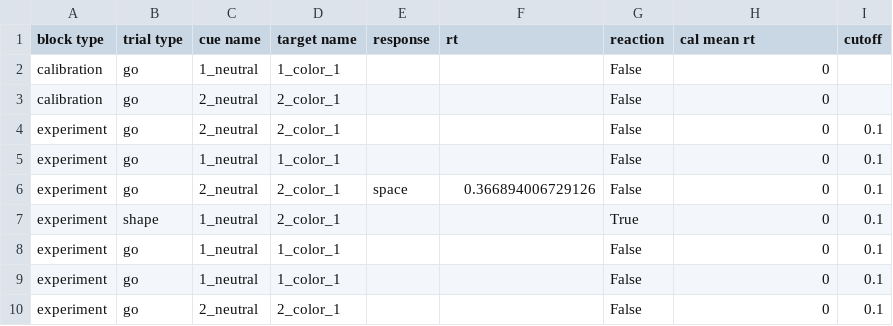
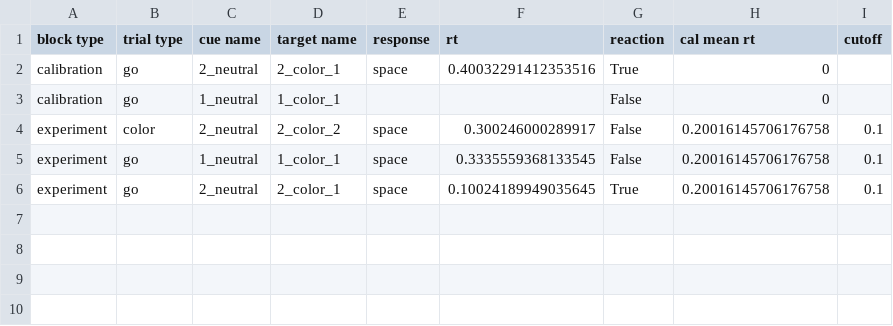
Before and after one commit to ociepkam/Go_No-Go, a CSV file: results/behavioral_data/beh_.csv, drawn as a sheet.

```diff
--- a/results/behavioral_data/beh_.csv
+++ b/results/behavioral_data/beh_.csv
@@ -1,10 +1,6 @@
 block type,trial type,cue name,target name,response,rt,reaction,cal mean rt,cutoff
+calibration,go,2_neutral,2_color_1,space,0.40032291412353516,True,0,
 calibration,go,1_neutral,1_color_1,,,False,0,
-calibration,go,2_neutral,2_color_1,,,False,0,
-experiment,go,2_neutral,2_color_1,,,False,0,0.1
-experiment,go,1_neutral,1_color_1,,,False,0,0.1
-experiment,go,2_neutral,2_color_1,space,0.366894006729126,False,0,0.1
-experiment,shape,1_neutral,2_color_1,,,True,0,0.1
-experiment,go,1_neutral,1_color_1,,,False,0,0.1
-experiment,go,1_neutral,1_color_1,,,False,0,0.1
-experiment,go,2_neutral,2_color_1,,,False,0,0.1
+experiment,color,2_neutral,2_color_2,space,0.300246000289917,False,0.20016145706176758,0.1
+experiment,go,1_neutral,1_color_1,space,0.3335559368133545,False,0.20016145706176758,0.1
+experiment,go,2_neutral,2_color_1,space,0.10024189949035645,True,0.20016145706176758,0.1
```
Also changed, not shown: 15 other files.
